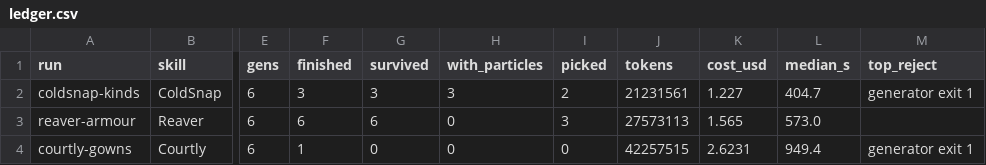
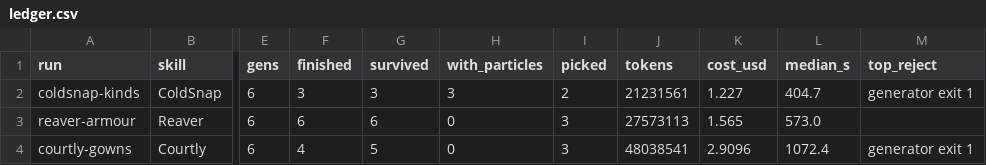
Before and after one commit to singsongallalong/swarm-lab, a CSV file: results/ledger.csv, drawn as a sheet; only a part is shown, gaps mark what is left out; the diff names each change by its address in the sheet, - before the commit and + after, or states it on an @@ line.

```diff
--- a/results/ledger.csv
+++ b/results/ledger.csv
-F4 (finished): 1
+F4 (finished): 4
-G4 (survived): 0
+G4 (survived): 5
-I4 (picked): 0
+I4 (picked): 3
-J4 (tokens): 42257515
+J4 (tokens): 48038541
-K4 (cost_usd): 2.6231
+K4 (cost_usd): 2.9096
-L4 (median_s): 949.4
+L4 (median_s): 1072.4
```
Also changed, not shown: 20 other files.
